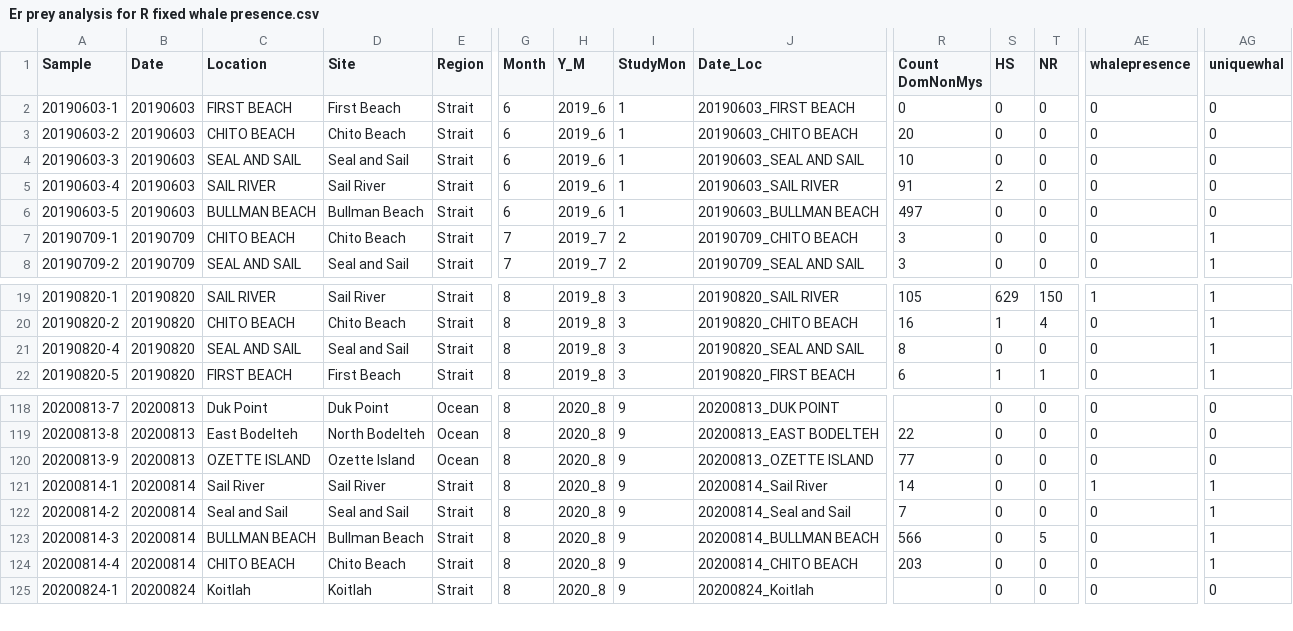
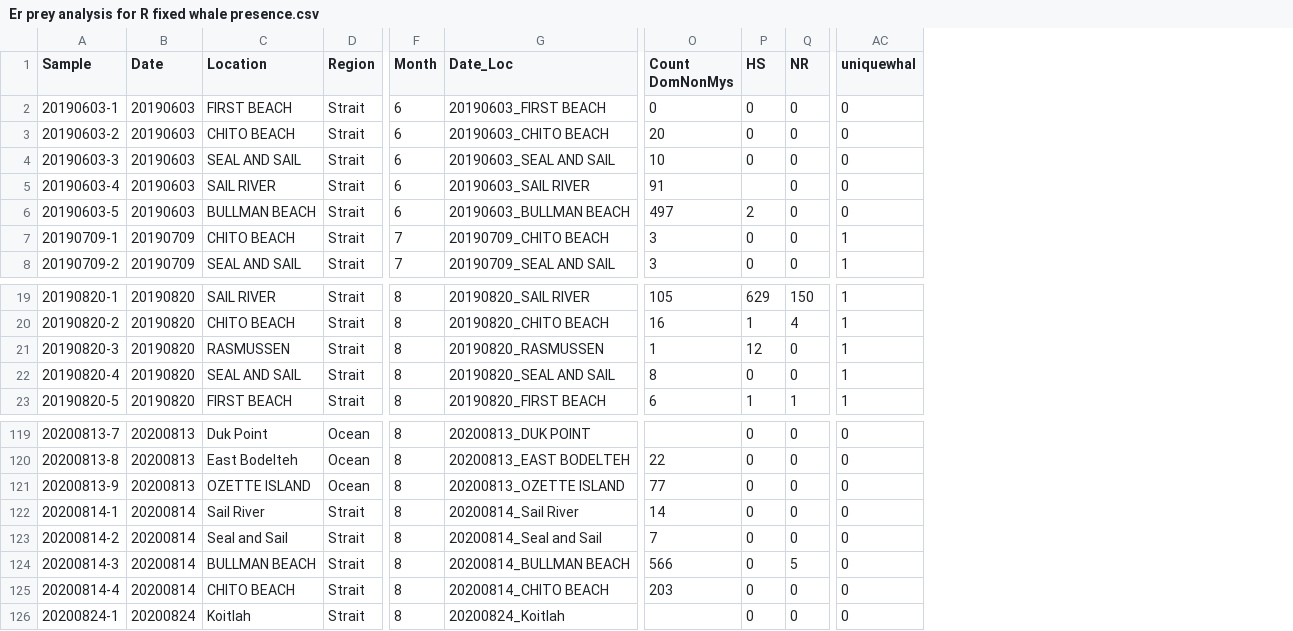
Before and after one commit to lizallyn/Project-Mysids, a CSV file: Er prey analysis for R fixed whale presence.csv, drawn as a sheet; only a part is shown, gaps mark what is left out; removed rows and columns are numbered as before the commit, all else as after; rows hold the shown columns only; the diff names each change by its address in the sheet, - before the commit and + after, or states it on an @@ line.

Commit message:
Fixed one line where HS was mismatched to MysidCount

```diff
--- a/Er prey analysis for R fixed whale presence.csv
+++ b/Er prey analysis for R fixed whale presence.csv
-column D (Site), rows 2-8: First Beach | Chito Beach | Seal and Sail | Sail River | Bullman Beach | Chito Beach | Seal and Sail; rows 19-22: Sail River | Chito Beach | Seal and Sail | First Beach; rows 118-125: Duk Point | North Bodelteh | Ozette Island | Sail River | Seal and Sail | Bullman Beach | Chito Beach | Koitlah
-column H (Y_M), rows 2-8: 2019_6 | 2019_6 | 2019_6 | 2019_6 | 2019_6 | 2019_7 | 2019_7; rows 19-22: all 2019_8; rows 118-125: all 2020_8
-column I (StudyMon), rows 2-8: 1 | 1 | 1 | 1 | 1 | 2 | 2; rows 19-22: all 3; rows 118-125: all 9
-column AE (whalepresence), rows 2-8: all 0; rows 19-22: 1 | 0 | 0 | 0; rows 118-125: 0 | 0 | 0 | 1 | 0 | 0 | 0 | 0
-P5 (HS): 2
+P5 (HS): (empty)
-P6 (HS): 0
+P6 (HS): 2
+row 21: 20190820-3 | 20190820 | RASMUSSEN | Strait | 8 | 20190820_RASMUSSEN | 1 | 12 | 0 | 1
-AC122:AC125 (uniquewhal): 1
+AC122:AC125 (uniquewhal): 0
```
